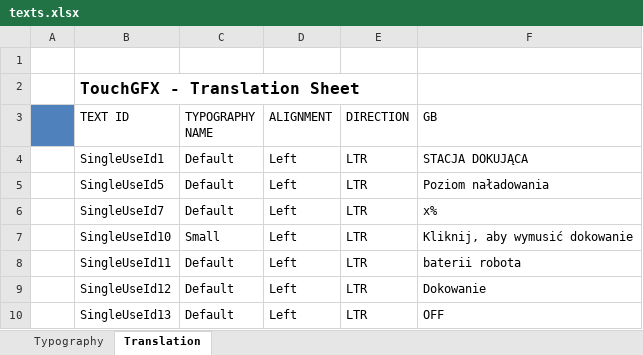
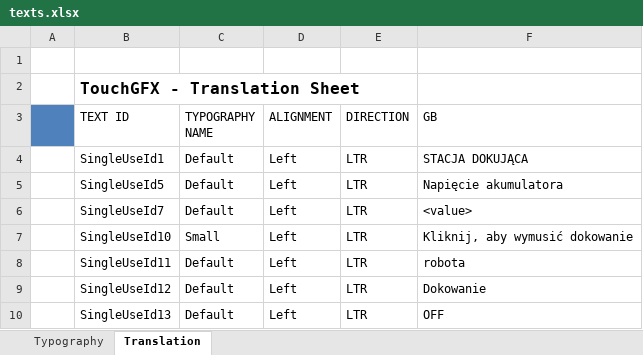
Before and after one commit to bread1000/docking_station, an Excel workbook: TouchGFX/assets/texts/texts.xlsx, sheet Translation, drawn as a sheet; values as stored, in another font and other column widths than the file's, no borders; the diff names each change by its address in the sheet, - before the commit and + after, or states it on an @@ line.

```diff
--- a/TouchGFX/assets/texts/texts.xlsx (sheet Translation)
+++ b/TouchGFX/assets/texts/texts.xlsx (sheet Translation)
-F5 (GB): Poziom naładowania
+F5 (GB): Napięcie akumulatora
-F6 (GB): x%
+F6 (GB): <value>
-F8 (GB): baterii robota
+F8 (GB): robota
```
Also changed, not shown: sheet Typography, 19 other files.
